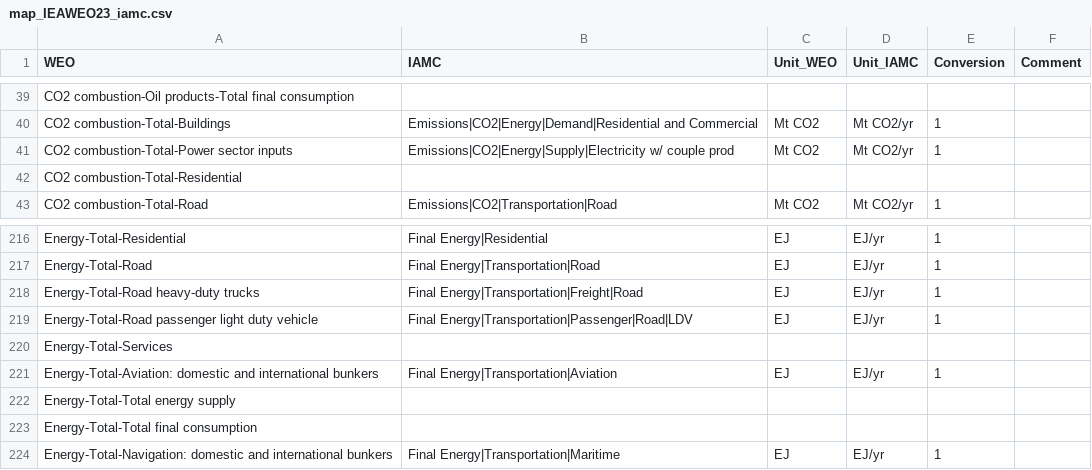
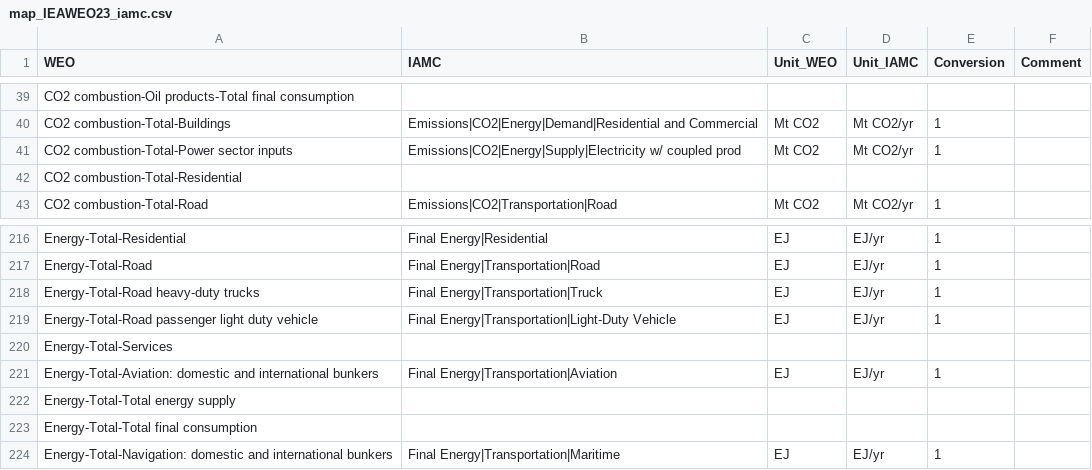
Before and after one commit to umd-cgs/rhistiamc, a CSV file: mappings/map_IEAWEO23_iamc.csv, drawn as a sheet; only a part is shown, gaps mark what is left out.

```diff
--- a/mappings/map_IEAWEO23_iamc.csv
+++ b/mappings/map_IEAWEO23_iamc.csv
@@ -40,3 +40,3 @@ CO2 combustion-Oil products-Total final consumption,,,,,
 CO2 combustion-Total-Buildings,Emissions|CO2|Energy|Demand|Residential and Commercial,Mt CO2,Mt CO2/yr,1,
-CO2 combustion-Total-Power sector inputs,Emissions|CO2|Energy|Supply|Electricity w/ couple prod,Mt CO2,Mt CO2/yr,1,
+CO2 combustion-Total-Power sector inputs,Emissions|CO2|Energy|Supply|Electricity w/ coupled prod,Mt CO2,Mt CO2/yr,1,
 CO2 combustion-Total-Residential,,,,,
@@ -217,4 +217,4 @@ Energy-Total-Residential,Final Energy|Residential,EJ,EJ/yr,1,
 Energy-Total-Road,Final Energy|Transportation|Road,EJ,EJ/yr,1,
-Energy-Total-Road heavy-duty trucks,Final Energy|Transportation|Freight|Road,EJ,EJ/yr,1,
-Energy-Total-Road passenger light duty vehicle,Final Energy|Transportation|Passenger|Road|LDV,EJ,EJ/yr,1,
+Energy-Total-Road heavy-duty trucks,Final Energy|Transportation|Truck,EJ,EJ/yr,1,
+Energy-Total-Road passenger light duty vehicle,Final Energy|Transportation|Light-Duty Vehicle,EJ,EJ/yr,1,
 Energy-Total-Services,,,,,
```
Also changed, not shown: mappings/map_IEAWEO24_iamc.csv, mappings/map_IEAWEO25_iamc.csv.
